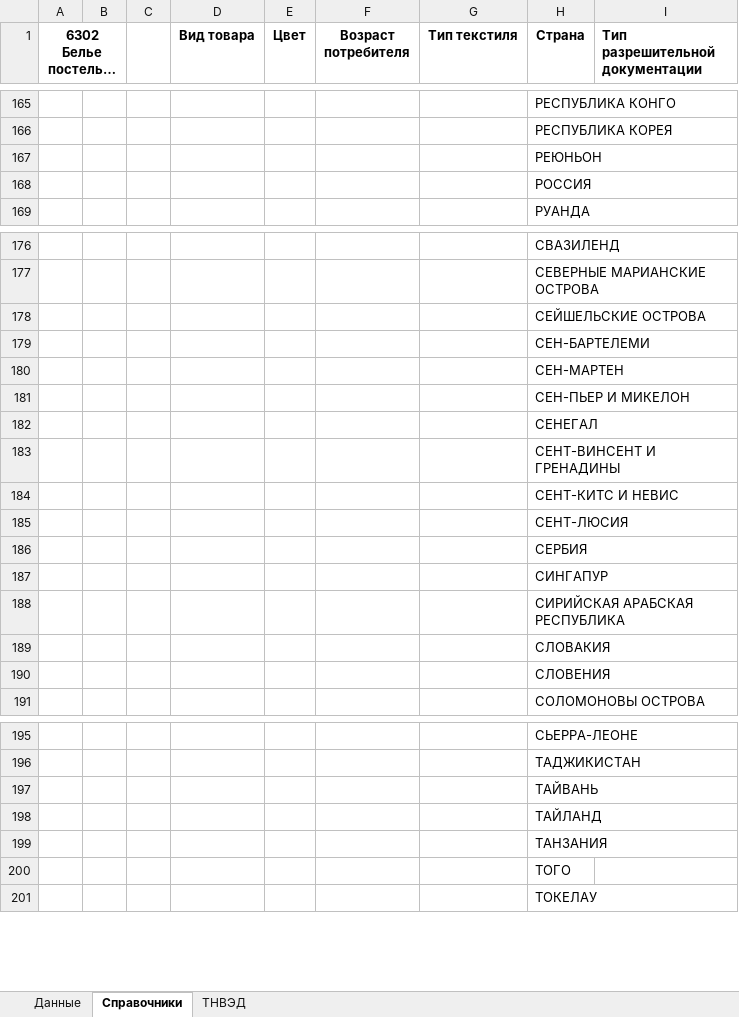
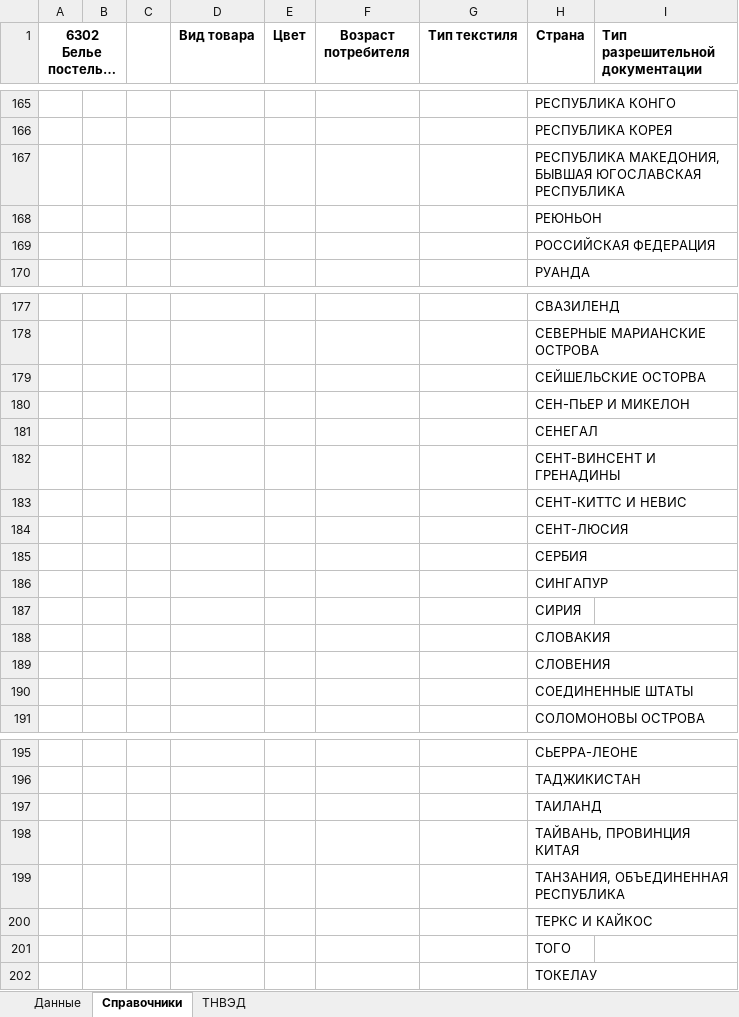
Before and after one commit to pychik/Markineris2.0.r, an Excel workbook: app/download_dir/белье_по комплектам.xlsx, sheet Справочники, drawn as a sheet; only a part is shown, gaps mark what is left out; long unchanged cells end in …; values as stored, in another font and other column widths than the file's, no borders; conditional formats not drawn; removed rows and columns are numbered as before the commit, all else as after; the diff covers the shown part only; the diff names each change by its address in the sheet, - before the commit and + after, or states it on an @@ line.

```diff
--- a/app/download_dir/белье_по комплектам.xlsx (sheet Справочники)
+++ b/app/download_dir/белье_по комплектам.xlsx (sheet Справочники)
+row 167:  |  |  |  |  |  |  | РЕСПУБЛИКА МАКЕДОНИЯ, БЫВШАЯ ЮГОСЛАВСКАЯ РЕСПУБЛИКА
-H169 (Страна): РОССИЯ
+H169 (Страна): РОССИЙСКАЯ ФЕДЕРАЦИЯ
-H179 (Страна): СЕЙШЕЛЬСКИЕ ОСТРОВА
+H179 (Страна): СЕЙШЕЛЬСКИЕ ОСТОРВА
-row 179:  |  |  |  |  |  |  | СЕН-БАРТЕЛЕМИ
-row 180:  |  |  |  |  |  |  | СЕН-МАРТЕН
-H183 (Страна): СЕНТ-КИТС И НЕВИС
+H183 (Страна): СЕНТ-КИТТС И НЕВИС
-H187 (Страна): СИРИЙСКАЯ АРАБСКАЯ РЕСПУБЛИКА
+H187 (Страна): СИРИЯ
+row 190:  |  |  |  |  |  |  | СОЕДИНЕННЫЕ ШТАТЫ
-H197 (Страна): ТАЙВАНЬ
+H197 (Страна): ТАИЛАНД
-H198 (Страна): ТАЙЛАНД
+H198 (Страна): ТАЙВАНЬ, ПРОВИНЦИЯ КИТАЯ
-H199 (Страна): ТАНЗАНИЯ
+H199 (Страна): ТАНЗАНИЯ, ОБЪЕДИНЕННАЯ РЕСПУБЛИКА
+row 200:  |  |  |  |  |  |  | ТЕРКС И КАЙКОС
```
Also changed, not shown: 3 added rows and 5 edited cells elsewhere in this sheet, app/download_dir/обувь_по каждому размеру.xlsx, app/download_dir/обувь_по коробам.xlsx, 4 other files.
